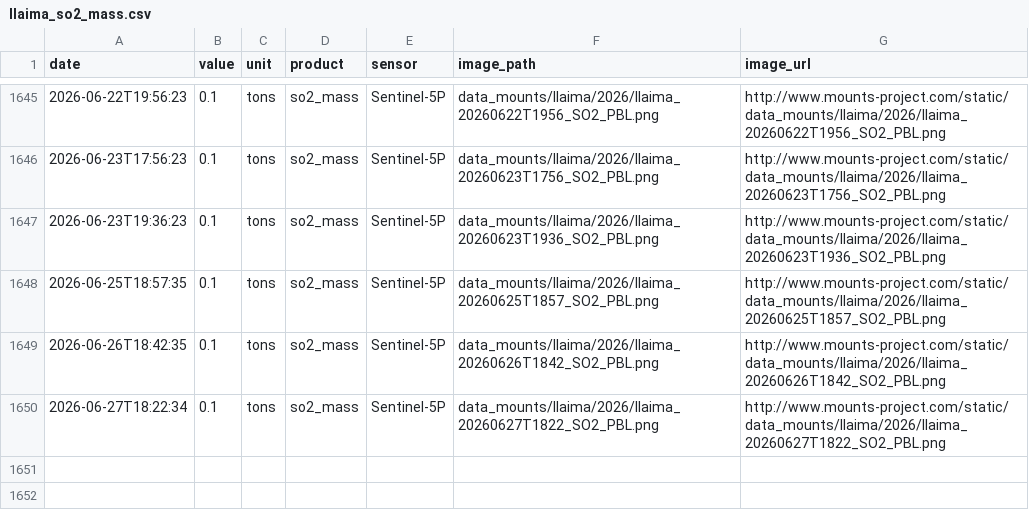
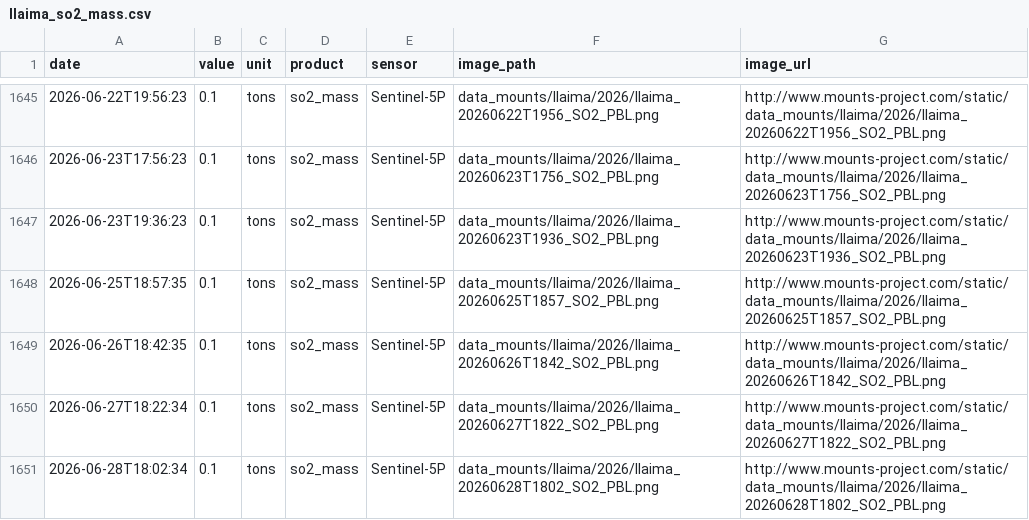
Before and after one commit to MendozaVolcanic/MOUNTS-Chile, a CSV file: csv/llaima_so2_mass.csv, drawn as a sheet; only a part is shown, gaps mark what is left out; the diff names each change by its address in the sheet, - before the commit and + after, or states it on an @@ line.

```diff
--- a/csv/llaima_so2_mass.csv
+++ b/csv/llaima_so2_mass.csv
+row 1651: 2026-06-28T18:02:34 | 0.1 | tons | so2_mass | Sentinel-5P | data_mounts/llaima/2026/llaima_20260628T1802_SO2_PBL.png | http://www.mounts-project.com/static/data_mounts/llaima/2026/llaima_20260628T1802_SO2_PBL.png
```
Also changed, not shown: catalog.csv, csv/events.csv, 17 other files.
